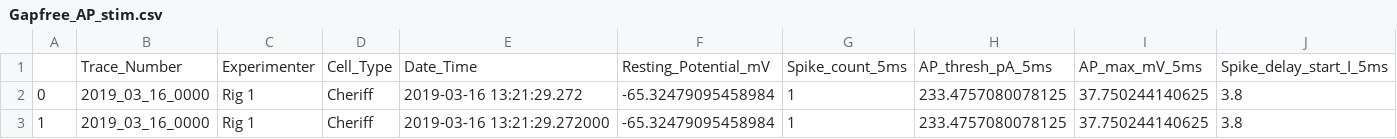
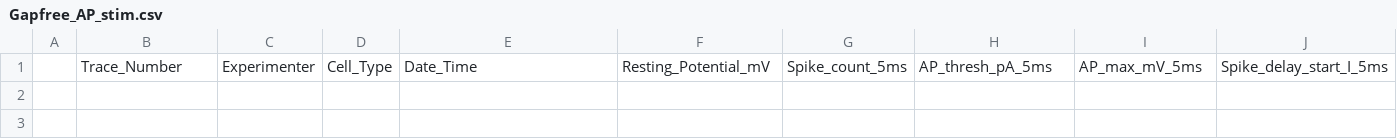
Before and after one commit to wyartlab/Antinucci_Dumitrescu_et_al_2020, a CSV file: Analysis_output/Gapfree_AP_stim.csv, drawn as a sheet; only a part is shown; rows hold the shown columns only; the diff names each change by its address in the sheet, - before the commit and + after, or states it on an @@ line.

```diff
--- a/Analysis_output/Gapfree_AP_stim.csv
+++ b/Analysis_output/Gapfree_AP_stim.csv
-row 2: 0 | 2019_03_16_0000 | Rig 1 | Cheriff | 2019-03-16 13:21:29.272 | -65.32479095458984 | 1 | 233.4757080078125 | 37.750244140625 | 3.8
-row 3: 1 | 2019_03_16_0000 | Rig 1 | Cheriff | 2019-03-16 13:21:29.272000 | -65.32479095458984 | 1 | 233.4757080078125 | 37.750244140625 | 3.8
```
Also changed, not shown: Analysis_output/CC_inhibitory_long_pulse.csv, Analysis_output/CC_inhibitory_short_pulse.csv, 1 other file.
